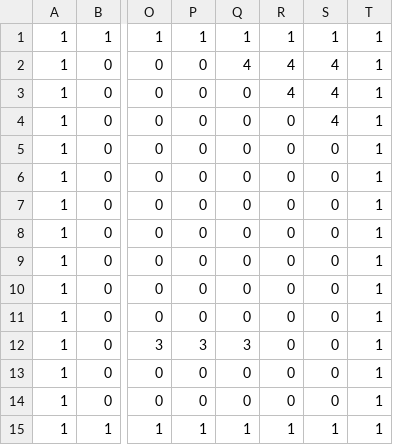
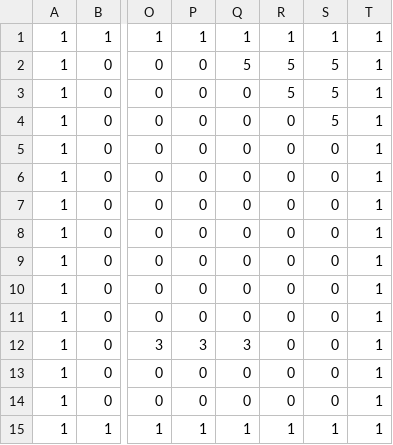
Before and after one commit to Joalor64GH/JTA, a CSV file: assets/levels/test-map.csv, drawn as a sheet; only a part is shown, gaps mark what is left out; the diff names each change by its address in the sheet, - before the commit and + after, or states it on an @@ line.

```diff
--- a/assets/levels/test-map.csv
+++ b/assets/levels/test-map.csv
-Q2: 4
+Q2: 5
-R2:R3: 4
+R2:R3: 5
-S2:S4: 4
+S2:S4: 5
```
Also changed, not shown: 2 other files.
